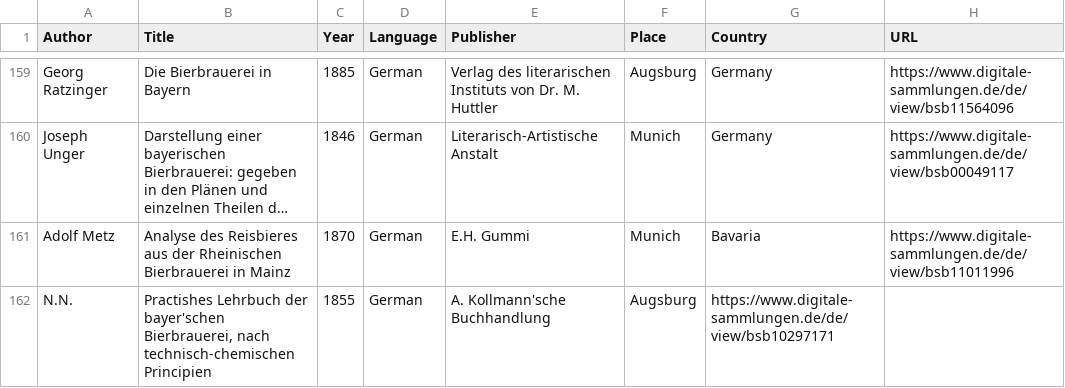
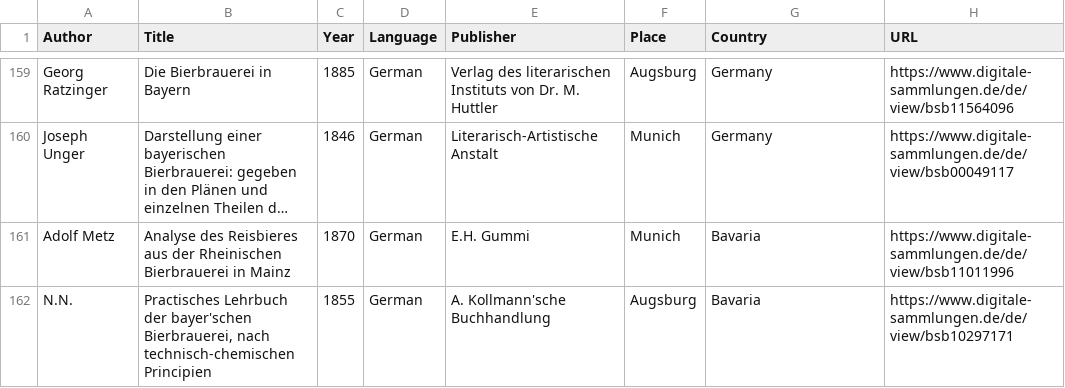
Before and after one commit to akrennmair/historic-beer-literature-list, a TSV file: historic-beer-literature-list.tsv, drawn as a sheet; only a part is shown, gaps mark what is left out; long unchanged cells end in …; the diff names each change by its address in the sheet, - before the commit and + after, or states it on an @@ line.

Commit message:
added missing country

```diff
--- a/historic-beer-literature-list.tsv
+++ b/historic-beer-literature-list.tsv
-B162 (Title): Practishes Lehrbuch der…
+B162 (Title): Practisches Lehrbuch der…
-G162 (Country): https://www.digitale-sammlungen.de/de/view/bsb10297171
+G162 (Country): Bavaria
-H162 (URL): (empty)
+H162 (URL): https://www.digitale-sammlungen.de/de/view/bsb10297171
```
